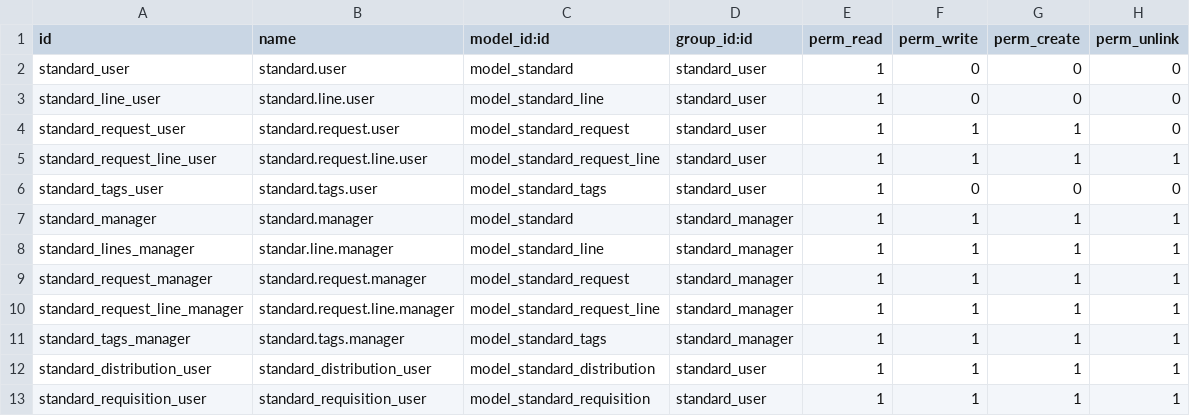
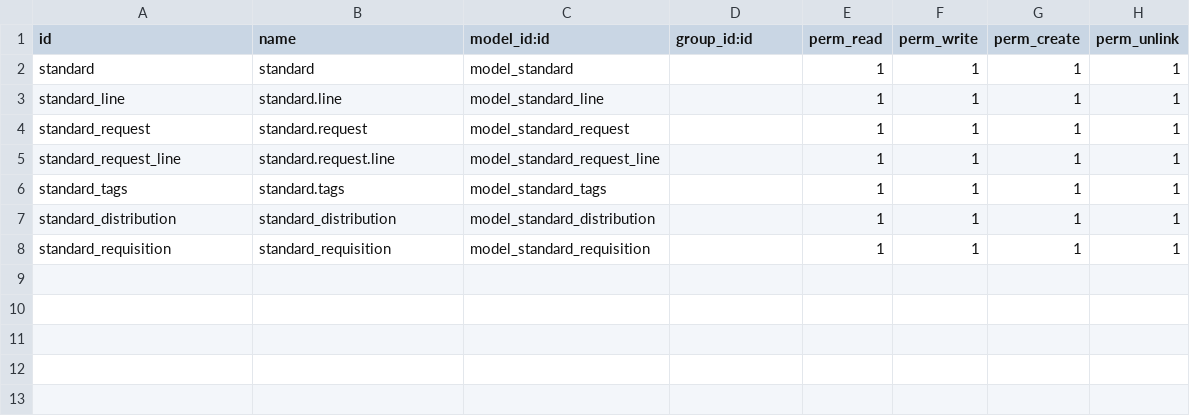
Before and after one commit to hinfo506/verticaL_construccion, a CSV file: standard_requests/security/ir.model.access.csv, drawn as a sheet.

Commit message:
update fix request

```diff
--- a/standard_requests/security/ir.model.access.csv
+++ b/standard_requests/security/ir.model.access.csv
@@ -1,13 +1,8 @@
 id,name,model_id:id,group_id:id,perm_read,perm_write,perm_create,perm_unlink
-standard_user,standard.user,model_standard,standard_user,1,0,0,0
-standard_line_user,standard.line.user,model_standard_line,standard_user,1,0,0,0
-standard_request_user,standard.request.user,model_standard_request,standard_user,1,1,1,0
-standard_request_line_user,standard.request.line.user,model_standard_request_line,standard_user,1,1,1,1
-standard_tags_user,standard.tags.user,model_standard_tags,standard_user,1,0,0,0
-standard_manager,standard.manager,model_standard,standard_manager,1,1,1,1
-standard_lines_manager,standar.line.manager,model_standard_line,standard_manager,1,1,1,1
-standard_request_manager,standard.request.manager,model_standard_request,standard_manager,1,1,1,1
-standard_request_line_manager,standard.request.line.manager,model_standard_request_line,standard_manager,1,1,1,1
-standard_tags_manager,standard.tags.manager,model_standard_tags,standard_manager,1,1,1,1
-standard_distribution_user,standard_distribution_user,model_standard_distribution,standard_user,1,1,1,1
-standard_requisition_user,standard_requisition_user,model_standard_requisition,standard_user,1,1,1,1
+standard,standard,model_standard,,1,1,1,1
+standard_line,standard.line,model_standard_line,,1,1,1,1
+standard_request,standard.request,model_standard_request,,1,1,1,1
+standard_request_line,standard.request.line,model_standard_request_line,,1,1,1,1
+standard_tags,standard.tags,model_standard_tags,,1,1,1,1
+standard_distribution,standard_distribution,model_standard_distribution,,1,1,1,1
+standard_requisition,standard_requisition,model_standard_requisition,,1,1,1,1
```
Also changed, not shown: 1 other file.
